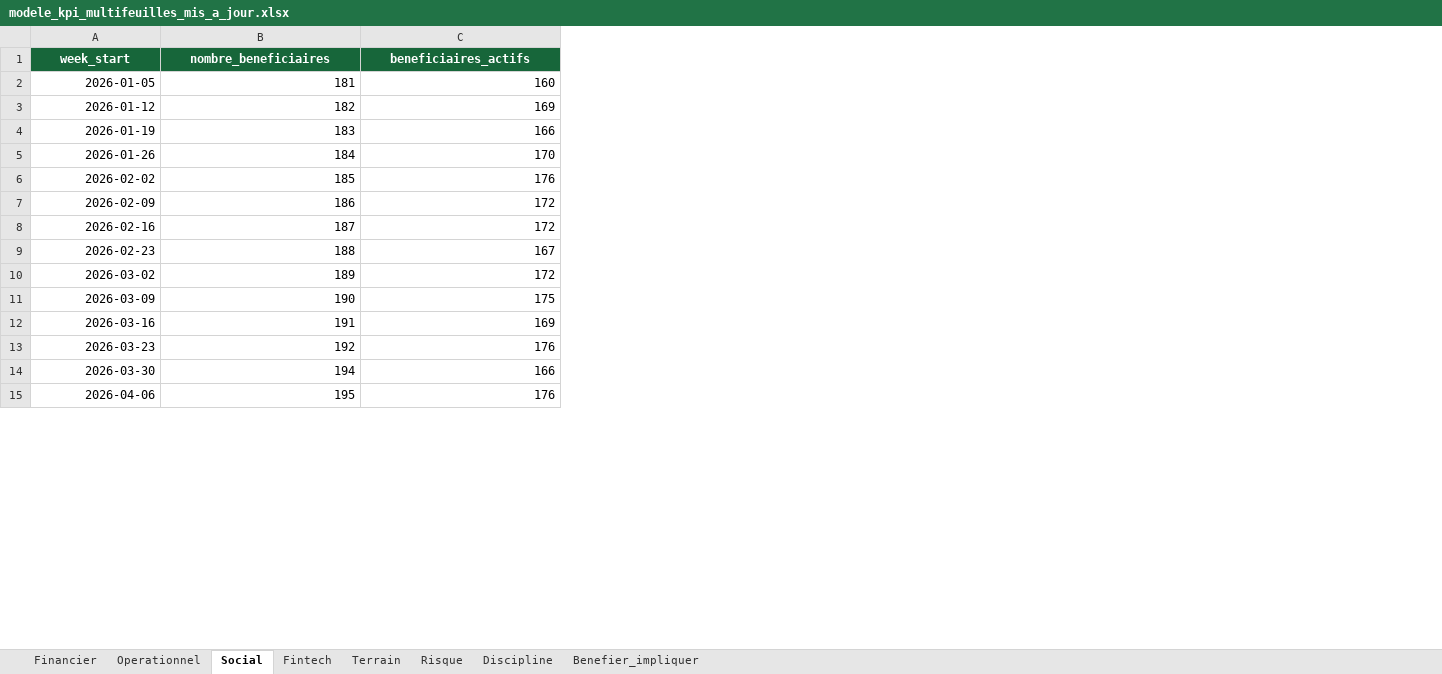
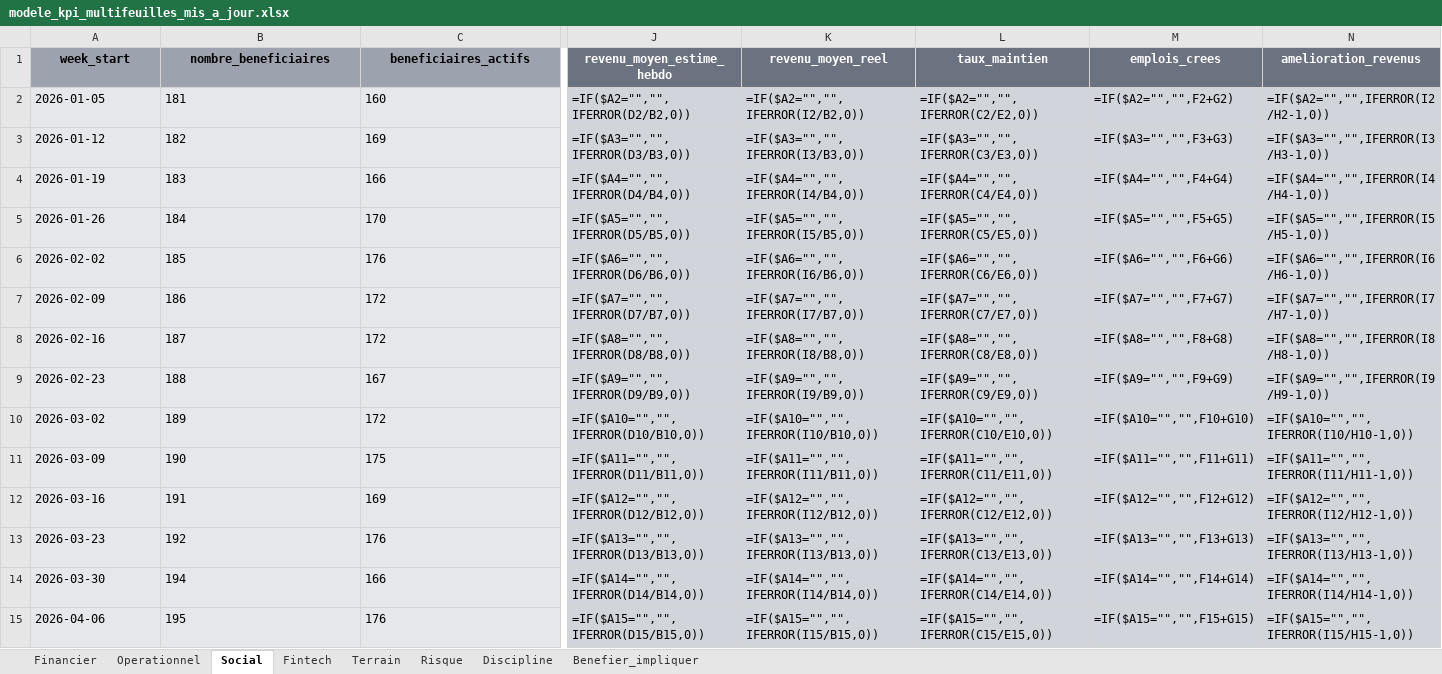
Before and after one commit to kjbrown-03/dashboard2, an Excel workbook: assets/modele_kpi_multifeuilles_mis_a_jour.xlsx, sheet Social, drawn as a sheet; only a part is shown, gaps mark what is left out; values as stored, in another font and other column widths than the file's, no borders; formulas without a stored value are shown as written; the diff covers the shown part only; the diff names each change by its address in the sheet, - before the commit and + after, or states it on an @@ line.

```diff
--- a/assets/modele_kpi_multifeuilles_mis_a_jour.xlsx (sheet Social)
+++ b/assets/modele_kpi_multifeuilles_mis_a_jour.xlsx (sheet Social)
+column J (revenu_moyen_estime_hebdo), rows 2-15: =IF($A2="","",IFERROR(D2/B2,0)) | =IF($A3="","",IFERROR(D3/B3,0)) | =IF($A4="","",IFERROR(D4/B4,0)) | =IF($A5="","",IFERROR(D5/B5,0)) | =IF($A6="","",IFERROR(D6/B6,0)) | =IF($A7="","",IFERROR(D7/B7,0)) | =IF($A8="","",IFERROR(D8/B8,0)) | =IF($A9="","",IFERROR(D9/B9,0)) | =IF($A10="","",IFERROR(D10/B10,0)) | =IF($A11="","",IFERROR(D11/B11,0)) | =IF($A12="","",IFERROR(D12/B12,0)) | =IF($A13="","",IFERROR(D13/B13,0)) | =IF($A14="","",IFERROR(D14/B14,0)) | =IF($A15="","",IFERROR(D15/B15,0))
+column K (revenu_moyen_reel), rows 2-15: =IF($A2="","",IFERROR(I2/B2,0)) | =IF($A3="","",IFERROR(I3/B3,0)) | =IF($A4="","",IFERROR(I4/B4,0)) | =IF($A5="","",IFERROR(I5/B5,0)) | =IF($A6="","",IFERROR(I6/B6,0)) | =IF($A7="","",IFERROR(I7/B7,0)) | =IF($A8="","",IFERROR(I8/B8,0)) | =IF($A9="","",IFERROR(I9/B9,0)) | =IF($A10="","",IFERROR(I10/B10,0)) | =IF($A11="","",IFERROR(I11/B11,0)) | =IF($A12="","",IFERROR(I12/B12,0)) | =IF($A13="","",IFERROR(I13/B13,0)) | =IF($A14="","",IFERROR(I14/B14,0)) | =IF($A15="","",IFERROR(I15/B15,0))
+column L (taux_maintien), rows 2-15: =IF($A2="","",IFERROR(C2/E2,0)) | =IF($A3="","",IFERROR(C3/E3,0)) | =IF($A4="","",IFERROR(C4/E4,0)) | =IF($A5="","",IFERROR(C5/E5,0)) | =IF($A6="","",IFERROR(C6/E6,0)) | =IF($A7="","",IFERROR(C7/E7,0)) | =IF($A8="","",IFERROR(C8/E8,0)) | =IF($A9="","",IFERROR(C9/E9,0)) | =IF($A10="","",IFERROR(C10/E10,0)) | =IF($A11="","",IFERROR(C11/E11,0)) | =IF($A12="","",IFERROR(C12/E12,0)) | =IF($A13="","",IFERROR(C13/E13,0)) | =IF($A14="","",IFERROR(C14/E14,0)) | =IF($A15="","",IFERROR(C15/E15,0))
+column M (emplois_crees), rows 2-15: =IF($A2="","",F2+G2) | =IF($A3="","",F3+G3) | =IF($A4="","",F4+G4) | =IF($A5="","",F5+G5) | =IF($A6="","",F6+G6) | =IF($A7="","",F7+G7) | =IF($A8="","",F8+G8) | =IF($A9="","",F9+G9) | =IF($A10="","",F10+G10) | =IF($A11="","",F11+G11) | =IF($A12="","",F12+G12) | =IF($A13="","",F13+G13) | =IF($A14="","",F14+G14) | =IF($A15="","",F15+G15)
+column N (amelioration_revenus), rows 2-15: =IF($A2="","",IFERROR(I2/H2-1,0)) | =IF($A3="","",IFERROR(I3/H3-1,0)) | =IF($A4="","",IFERROR(I4/H4-1,0)) | =IF($A5="","",IFERROR(I5/H5-1,0)) | =IF($A6="","",IFERROR(I6/H6-1,0)) | =IF($A7="","",IFERROR(I7/H7-1,0)) | =IF($A8="","",IFERROR(I8/H8-1,0)) | =IF($A9="","",IFERROR(I9/H9-1,0)) | =IF($A10="","",IFERROR(I10/H10-1,0)) | =IF($A11="","",IFERROR(I11/H11-1,0)) | =IF($A12="","",IFERROR(I12/H12-1,0)) | =IF($A13="","",IFERROR(I13/H13-1,0)) | =IF($A14="","",IFERROR(I14/H14-1,0)) | =IF($A15="","",IFERROR(I15/H15-1,0))
@@ A1:C1 fill: #17663A → #9CA3AF, text colour: #FFFFFF → black @@
@@ A2:C15 fill: none → #E5E7EB, alignment: right → left @@
```
Also changed, not shown: 129 added rows and cell formats elsewhere in this sheet, sheet Fintech, sheet Financier, sheet Operationnel, sheet Terrain, sheet Risque, sheet Discipline, 1 more sheet, 1 other file.
